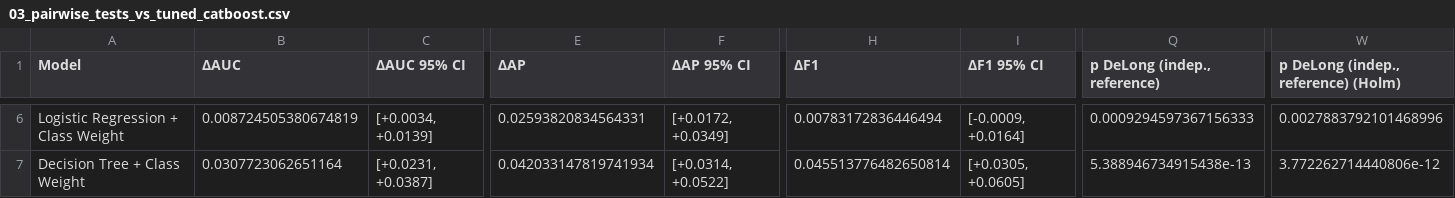
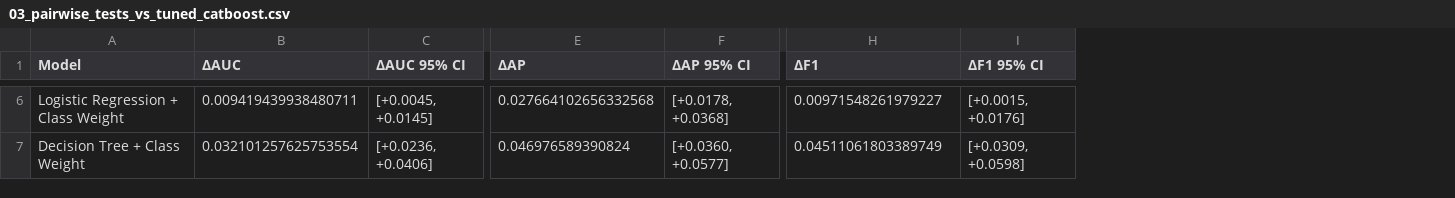
Before and after one commit to nnathuu/DS66B_group_13, a CSV file: outputs/evaluation/tables/03_pairwise_tests_vs_tuned_catboost.csv, drawn as a sheet; only a part is shown, gaps mark what is left out; the diff covers the shown part only; the diff names each change by its address in the sheet, - before the commit and + after, or states it on an @@ line.

```diff
--- a/outputs/evaluation/tables/03_pairwise_tests_vs_tuned_catboost.csv
+++ b/outputs/evaluation/tables/03_pairwise_tests_vs_tuned_catboost.csv
-column Q (p DeLong (indep., reference)), rows 6-7: 0.0009294597367156333 | 5.388946734915438e-13
-column W, row 1: p DeLong (indep., reference) (Holm); rows 6-7: 0.0027883792101468996 | 3.772262714440806e-12
-B6 (ΔAUC): 0.008724505380674819
+B6 (ΔAUC): 0.009419439938480711
-C6 (ΔAUC 95% CI): [+0.0034, +0.0139]
+C6 (ΔAUC 95% CI): [+0.0045, +0.0145]
-E6 (ΔAP): 0.02593820834564331
+E6 (ΔAP): 0.027664102656332568
-F6 (ΔAP 95% CI): [+0.0172, +0.0349]
+F6 (ΔAP 95% CI): [+0.0178, +0.0368]
-H6 (ΔF1): 0.00783172836446494
+H6 (ΔF1): 0.00971548261979227
-I6 (ΔF1 95% CI): [-0.0009, +0.0164]
+I6 (ΔF1 95% CI): [+0.0015, +0.0176]
-B7 (ΔAUC): 0.0307723062651164
+B7 (ΔAUC): 0.032101257625753554
-C7 (ΔAUC 95% CI): [+0.0231, +0.0387]
+C7 (ΔAUC 95% CI): [+0.0236, +0.0406]
-E7 (ΔAP): 0.042033147819741934
+E7 (ΔAP): 0.046976589390824
-F7 (ΔAP 95% CI): [+0.0314, +0.0522]
+F7 (ΔAP 95% CI): [+0.0360, +0.0577]
-H7 (ΔF1): 0.045513776482650814
+H7 (ΔF1): 0.04511061803389749
-I7 (ΔF1 95% CI): [+0.0305, +0.0605]
+I7 (ΔF1 95% CI): [+0.0309, +0.0598]
```
Also changed, not shown: 91 edited cells elsewhere in this file, outputs/evaluation/tables/04_threshold_sweep.csv, outputs/evaluation/tables/07_subgroup_performance.csv, 56 other files.
